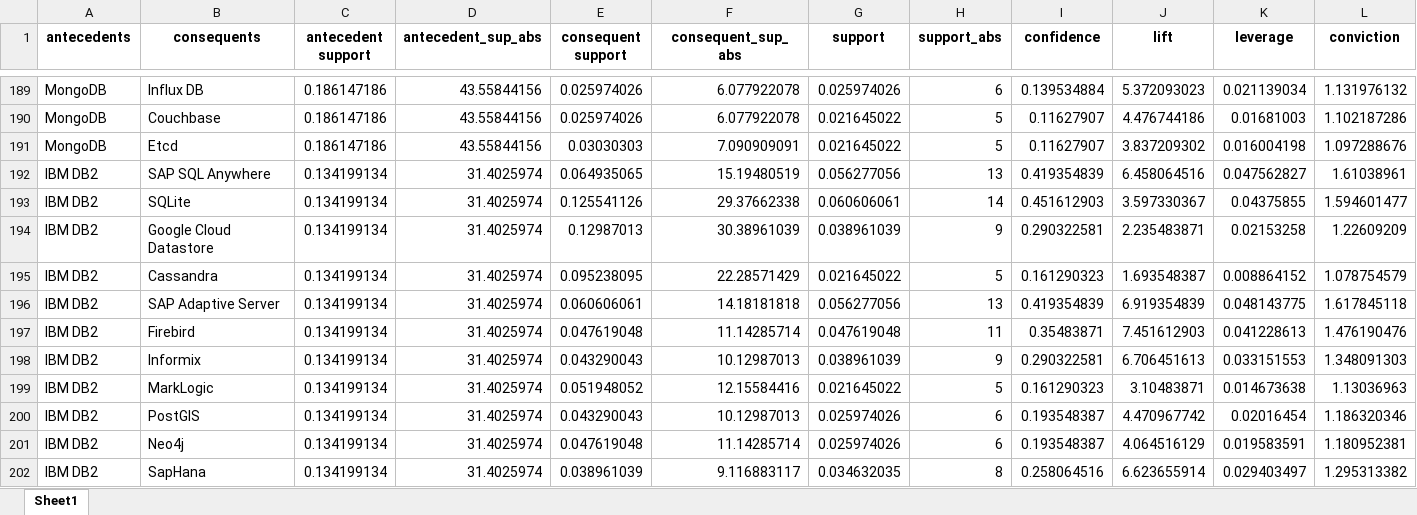
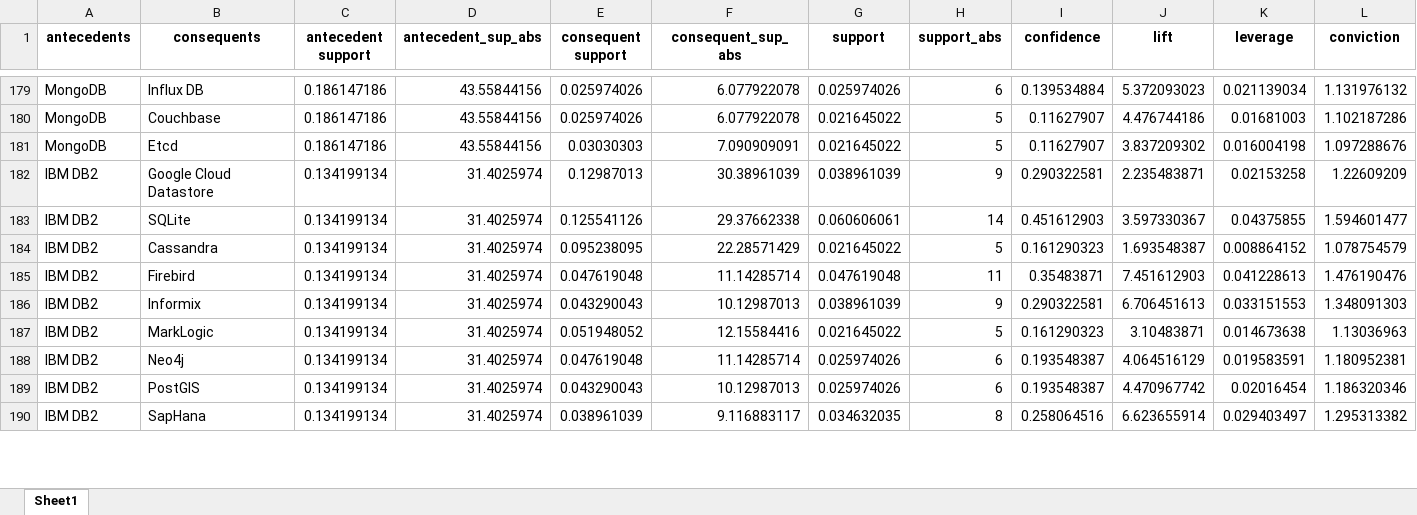
Before and after one commit to gems-uff/db-mining, an Excel workbook: src/rules_filtersv10_order.xlsx, sheet Sheet1, drawn as a sheet; only a part is shown, gaps mark what is left out; values as stored, in another font and other column widths than the file's, no borders; removed rows and columns are numbered as before the commit, all else as after; rows hold the shown columns only; the diff covers the shown part only; the diff names each change by its address in the sheet, - before the commit and + after, or states it on an @@ line.

```diff
--- a/src/rules_filtersv10_order.xlsx (sheet Sheet1)
+++ b/src/rules_filtersv10_order.xlsx (sheet Sheet1)
-B182 (consequents): SAP SQL Anywhere
+B182 (consequents): Google Cloud Datastore
-E182 (consequent support): 0.064935065
+E182 (consequent support): 0.12987013
-F182 (consequent_sup_abs): 15.19480519
+F182 (consequent_sup_abs): 30.38961039
-G182 (support): 0.056277056
+G182 (support): 0.038961039
-H182 (support_abs): 13
+H182 (support_abs): 9
-I182 (confidence): 0.419354839
+I182 (confidence): 0.290322581
-J182 (lift): 6.458064516
+J182 (lift): 2.235483871
-K182 (leverage): 0.047562827
+K182 (leverage): 0.02153258
-L182 (conviction): 1.61038961
+L182 (conviction): 1.22609209
-row 194: IBM DB2 | Google Cloud Datastore | 0.134199134 | 31.4025974 | 0.12987013 | 30.38961039 | 0.038961039 | 9 | 0.290322581 | 2.235483871 | 0.02153258 | 1.22609209
-row 196: IBM DB2 | SAP Adaptive Server | 0.134199134 | 31.4025974 | 0.060606061 | 14.18181818 | 0.056277056 | 13 | 0.419354839 | 6.919354839 | 0.048143775 | 1.617845118
@@ row 201 moved to row 188: IBM DB2 @@
```
Also changed, not shown: 10 added rows, 28 removed rows, 24 moved rows and 9 edited cells elsewhere in this sheet, resources/historical_rulesv10.xlsx, 3 other files.
